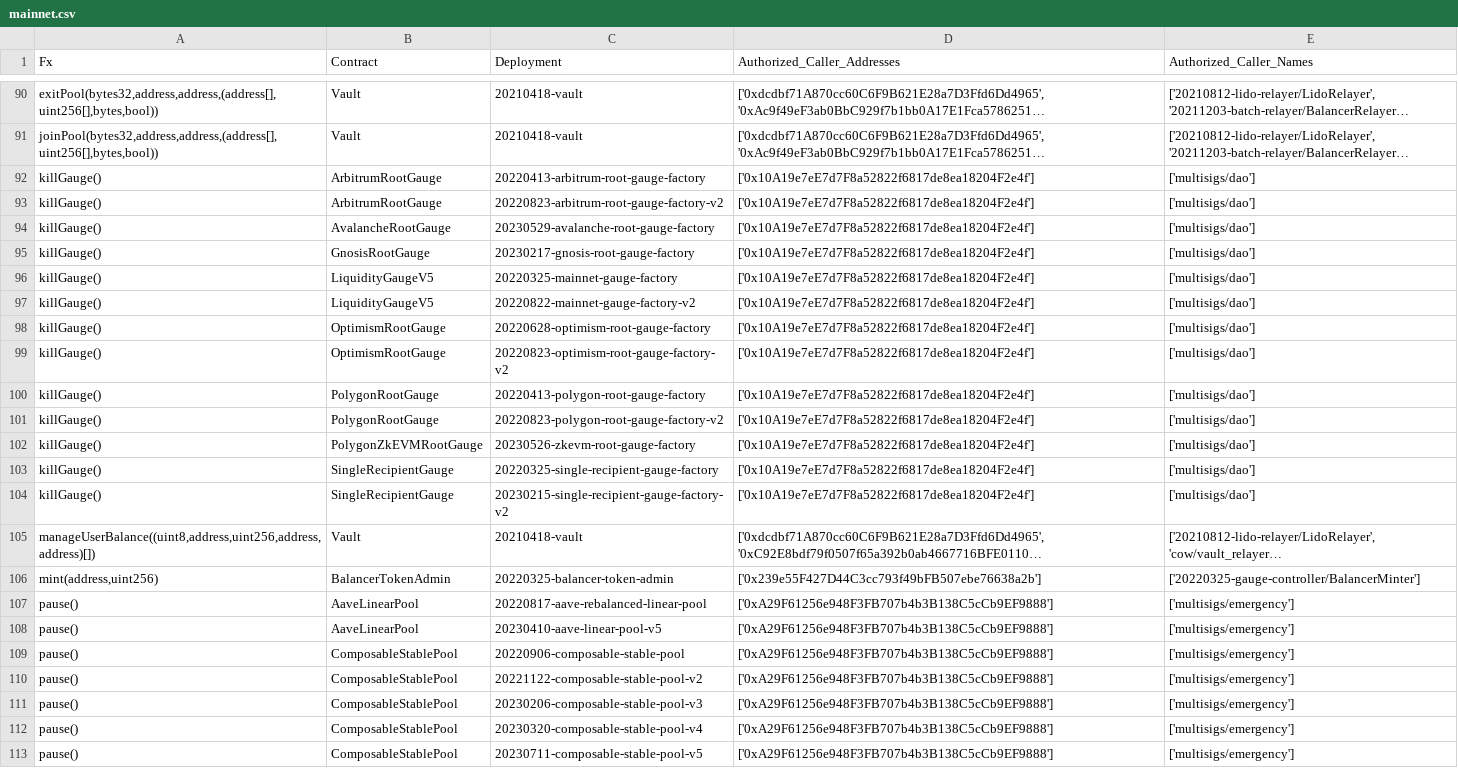
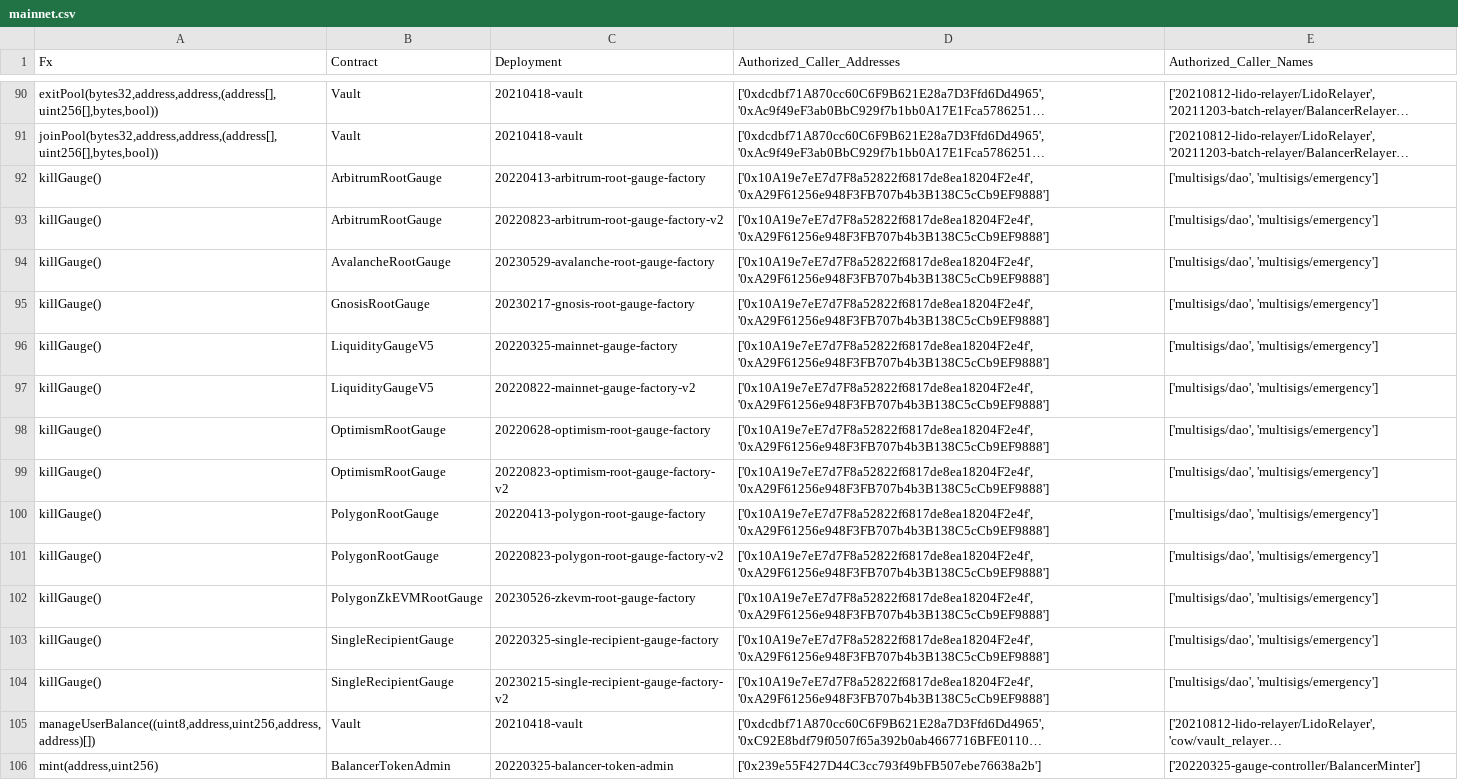
Before and after one commit to balancer/docs, a CSV file: data_files/permissions/mainnet.csv, drawn as a sheet; only a part is shown, gaps mark what is left out; the shorter side is filled out with more unchanged rows; long unchanged cells end in …; the diff names each change by its address in the sheet, - before the commit and + after, or states it on an @@ line.

Commit message:
BOT: Update to permissions tables based on onchain changes.

```diff
--- a/data_files/permissions/mainnet.csv
+++ b/data_files/permissions/mainnet.csv
-D92:D104 (Authorized_Caller_Addresses): ['0x10A19e7eE7d7F8a52822f6817de8ea18204F2e4f']
+D92:D104 (Authorized_Caller_Addresses): ['0x10A19e7eE7d7F8a52822f6817de8ea18204F2e4f', '0xA29F61256e948F3FB707b4b3B138C5cCb9EF9888']
-E92:E104 (Authorized_Caller_Names): ['multisigs/dao']
+E92:E104 (Authorized_Caller_Names): ['multisigs/dao', 'multisigs/emergency']
```
Also changed, not shown: data_files/permissions/gnosis.csv, data_files/permissions/goerli.csv, 13 other files.
